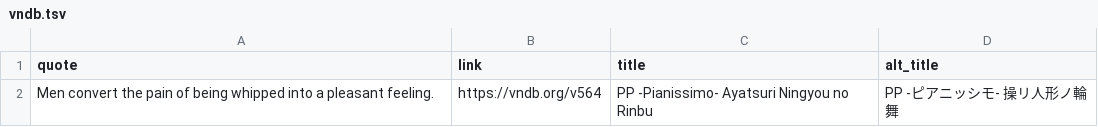
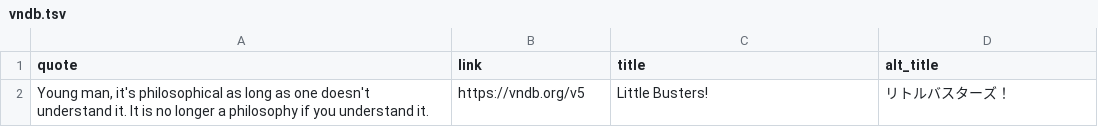
Before and after one commit to vndb-quote-service/vndb-quotes, a TSV file: vndb.tsv, drawn as a sheet; removed rows and columns are numbered as before the commit, all else as after; the diff names each change by its address in the sheet, - before the commit and + after, or states it on an @@ line.

```diff
--- a/vndb.tsv
+++ b/vndb.tsv
-row 2: Men convert the pain of being whipped into a pleasant feeling. | https://vndb.org/v564 | PP -Pianissimo- Ayatsuri Ningyou no Rinbu | PP -ピアニッシモ- 操リ人形ノ輪舞
+row 2: Young man, it's philosophical as long as one doesn't understand it. It is no longer a philosophy if you understand it. | https://vndb.org/v5 | Little Busters! | リトルバスターズ！
```
Also changed, not shown: vndb.csv, 2 other files.
